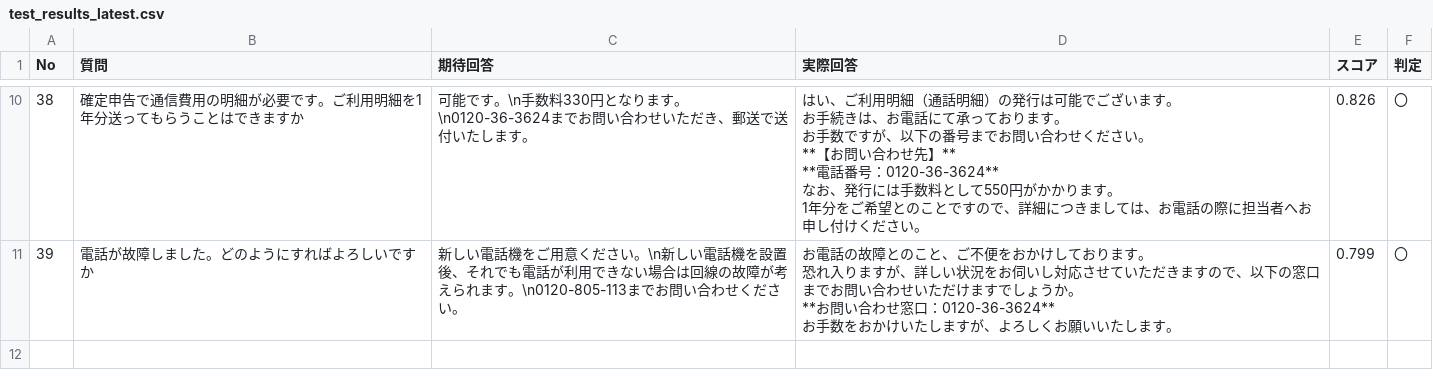
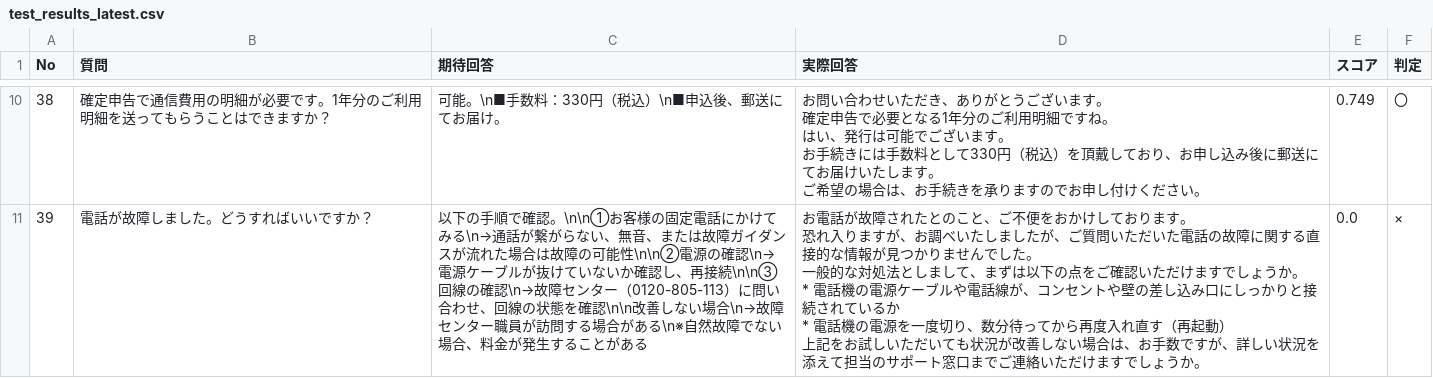
Before and after one commit to kuroki1220/chat-bot-project, a CSV file: data_processing/results/test_results_latest.csv, drawn as a sheet; only a part is shown, gaps mark what is left out; the diff covers the shown part only.

```diff
--- a/data_processing/results/test_results_latest.csv
+++ b/data_processing/results/test_results_latest.csv
@@ -58,17 +45,18 @@
-38,確定申告で通信費用の明細が必要です。ご利用明細を1年分送ってもらうことはできますか,可能です。\n手数料330円となります。\n0120-36-3624までお問い合わせいただき、郵送で送付いたします。,"はい、ご利用明細（通話明細）の発行は可能でございます。
-
-お手続きは、お電話にて承っております。
-お手数ですが、以下の番号までお問い合わせください。
-
-**【お問い合わせ先】**
-**電話番号：0120-36-3624**
-
-なお、発行には手数料として550円がかかります。
-1年分をご希望とのことですので、詳細につきましては、お電話の際に担当者へお申し付けください。",0.826,〇
-39,電話が故障しました。どのようにすればよろしいですか,新しい電話機をご用意ください。\n新しい電話機を設置後、それでも電話が利用できない場合は回線の故障が考えられます。\n0120-805-113までお問い合わせください。,"お電話の故障とのこと、ご不便をおかけしております。
-
-恐れ入りますが、詳しい状況をお伺いし対応させていただきますので、以下の窓口までお問い合わせいただけますでしょうか。
-
-**お問い合わせ窓口：0120-36-3624**
-
-お手数をおかけいたしますが、よろしくお願いいたします。",0.799,〇
+38,確定申告で通信費用の明細が必要です。1年分のご利用明細を送ってもらうことはできますか？,可能。\n■手数料：330円（税込）\n■申込後、郵送にてお届け。,"お問い合わせいただき、ありがとうございます。
+
+確定申告で必要となる1年分のご利用明細ですね。
+はい、発行は可能でございます。
+
+お手続きには手数料として330円（税込）を頂戴しており、お申し込み後に郵送にてお届けいたします。
+
+ご希望の場合は、お手続きを承りますのでお申し付けください。",0.749,〇
+39,電話が故障しました。どうすればいいですか？,以下の手順で確認。\n\n①お客様の固定電話にかけてみる\n→通話が繋がらない、無音、または故障ガイダンスが流れた場合は故障の可能性\n\n②電源の確認\n→電源ケーブルが抜けていないか確認し、再接続\n\n③回線の確認\n→故障センター（0120-805-113）に問い合わせ、回線の状態を確認\n\n改善しない場合\n→故障センター職員が訪問する場合がある\n※自然故障でない場合、料金が発生することがある,"お電話が故障されたとのこと、ご不便をおかけしております。
+
+恐れ入りますが、お調べいたしましたが、ご質問いただいた電話の故障に関する直接的な情報が見つかりませんでした。
+
+一般的な対処法としまして、まずは以下の点をご確認いただけますでしょうか。
+
+*   電話機の電源ケーブルや電話線が、コンセントや壁の差し込み口にしっかりと接続されているか
+*   電話機の電源を一度切り、数分待ってから再度入れ直す（再起動）
+
+上記をお試しいただいても状況が改善しない場合は、お手数ですが、詳しい状況を添えて担当のサポート窓口までご連絡いただけますでしょうか。",0.0,×
```
Also changed, not shown: 32 edited cells elsewhere in this file, data_processing/qa_data.csv, 7 other files.
